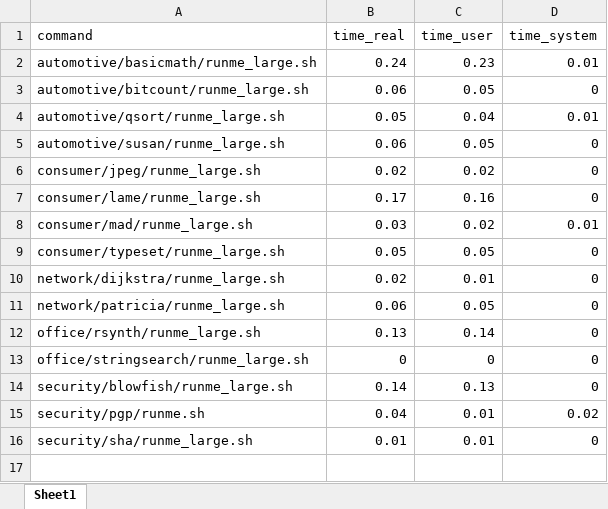
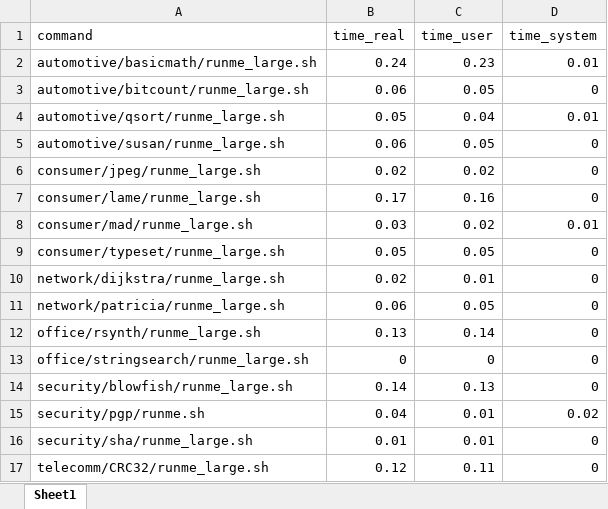
Before and after one commit to ekut-es/mibench, an Excel workbook: results/user_vs_system_time.xlsx, sheet Sheet1, drawn as a sheet; values as stored, in another font and other column widths than the file's, no borders; the diff names each change by its address in the sheet, - before the commit and + after, or states it on an @@ line.

Commit message:
Added results of telecomm/CRC32.

```diff
--- a/results/user_vs_system_time.xlsx (sheet Sheet1)
+++ b/results/user_vs_system_time.xlsx (sheet Sheet1)
+row 17: telecomm/CRC32/runme_large.sh | 0.12 | 0.11 | 0
```
